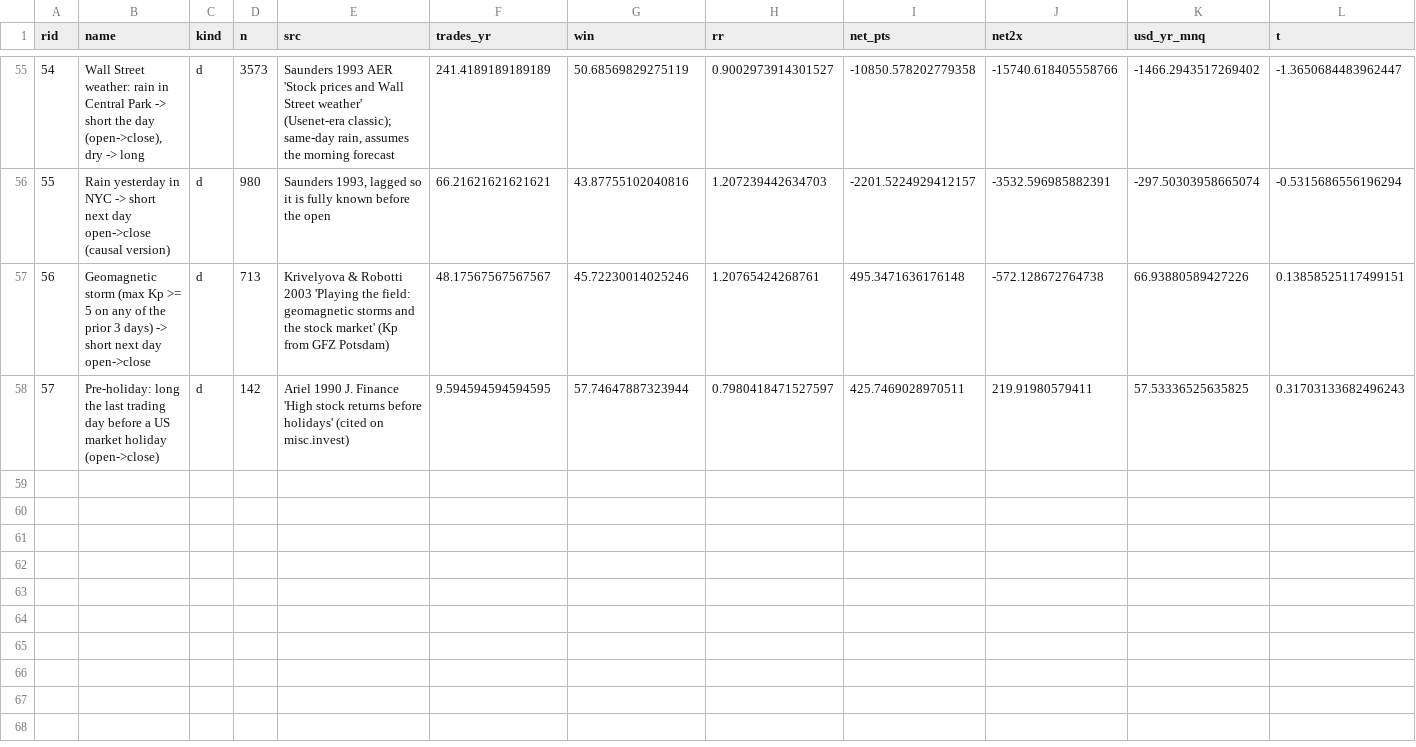
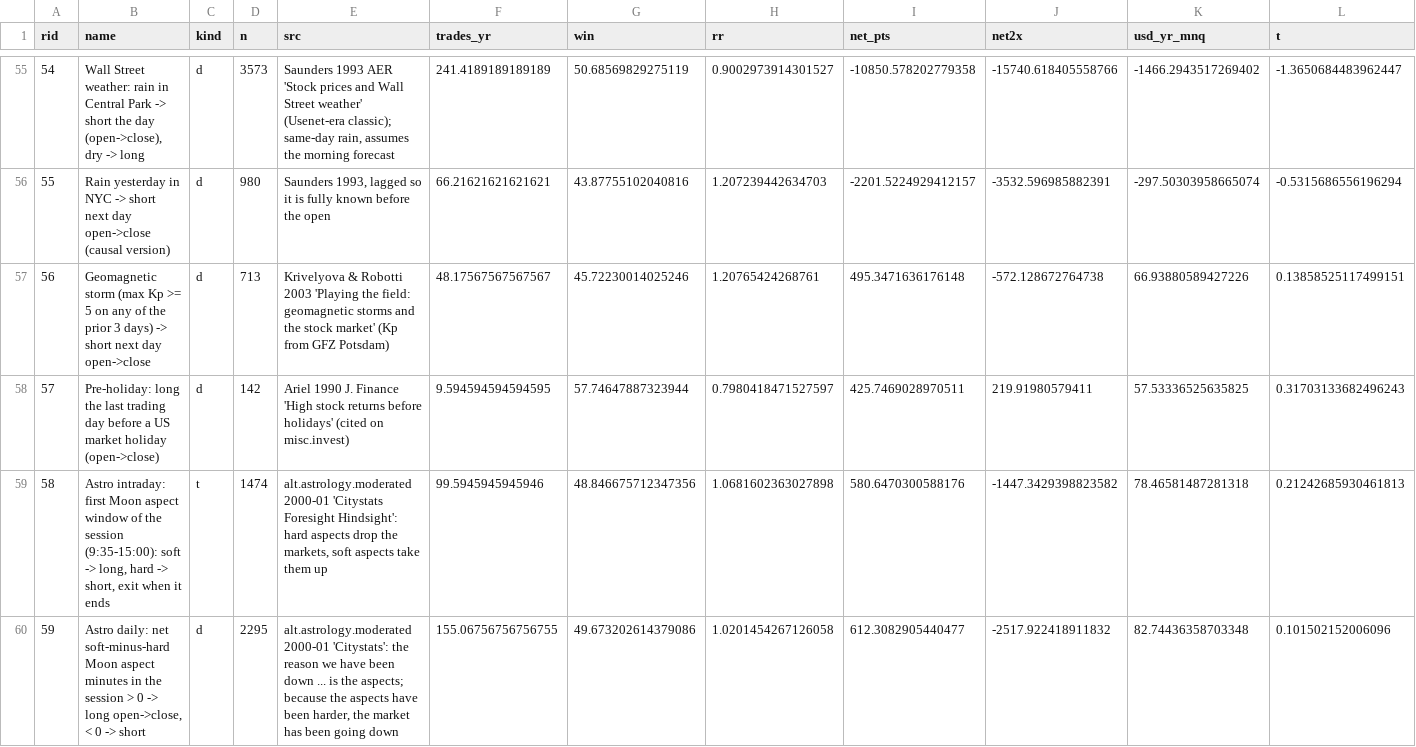
Before and after one commit to rotemGgGgGg/bigbrands, a CSV file: trading-bot/research/oldweb/results.csv, drawn as a sheet; only a part is shown, gaps mark what is left out; rows hold the shown columns only; the diff names each change by its address in the sheet, - before the commit and + after, or states it on an @@ line.

```diff
--- a/trading-bot/research/oldweb/results.csv
+++ b/trading-bot/research/oldweb/results.csv
+row 59: 58 | Astro intraday: first Moon aspect window of the session (9:35-15:00): soft -> long, hard -> short, exit when it ends | t | 1474 | alt.astrology.moderated 2000-01 'Citystats Foresight Hindsight': hard aspects drop the markets, soft aspects take them up | 99.5945945945946 | 48.846675712347356 | 1.0681602363027898 | 580.6470300588176 | -1447.3429398823582 | 78.46581487281318 | 0.21242685930461813
+row 60: 59 | Astro daily: net soft-minus-hard Moon aspect minutes in the session > 0 -> long open->close, < 0 -> short | d | 2295 | alt.astrology.moderated 2000-01 'Citystats': the reason we have been down ... is the aspects; because the aspects have been harder, the market has been going down | 155.06756756756755 | 49.673202614379086 | 1.0201454267126058 | 612.3082905440477 | -2517.922418911832 | 82.74436358703348 | 0.101502152006096
```
Also changed, not shown: 3 other files.
